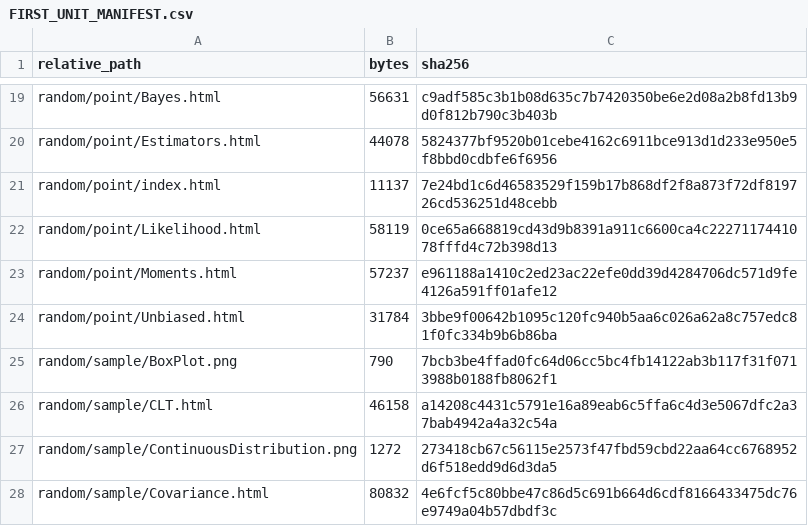
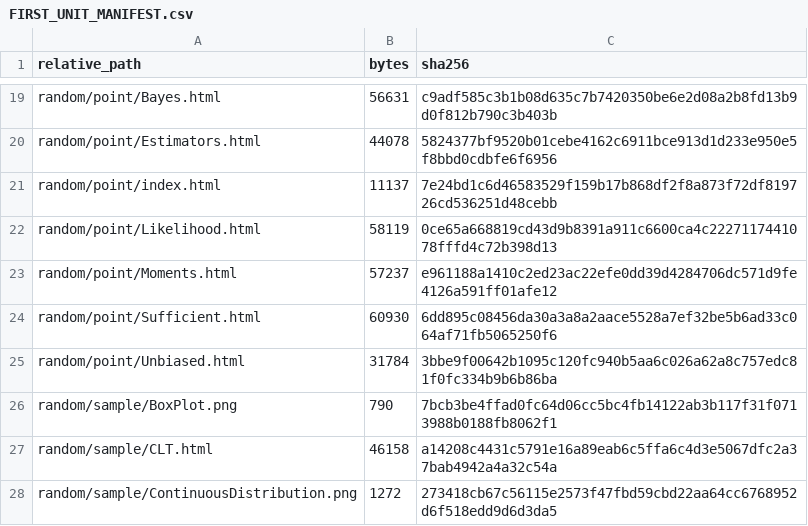
Before and after one commit to KokunoYumeto/mathematical-statistics-id, a CSV file: build/FIRST_UNIT_MANIFEST.csv, drawn as a sheet; only a part is shown, gaps mark what is left out; the shorter side is filled out with more unchanged rows.

```diff
--- a/build/FIRST_UNIT_MANIFEST.csv
+++ b/build/FIRST_UNIT_MANIFEST.csv
@@ -23,2 +23,3 @@ random/point/Likelihood.html,58119,0ce65a668819cd43d9b8391a911c6600ca4c222711744
 random/point/Moments.html,57237,e961188a1410c2ed23ac22efe0dd39d4284706dc571d9fe4126a591ff01afe12
+random/point/Sufficient.html,60930,6dd895c08456da30a3a8a2aace5528a7ef32be5b6ad33c064af71fb5065250f6
 random/point/Unbiased.html,31784,3bbe9f00642b1095c120fc940b5aa6c026a62a8c757edc81f0fc334b9b6b86ba
```
Also changed, not shown: 00_control/TRANSLATION_LEDGER.csv, 22 other files.
